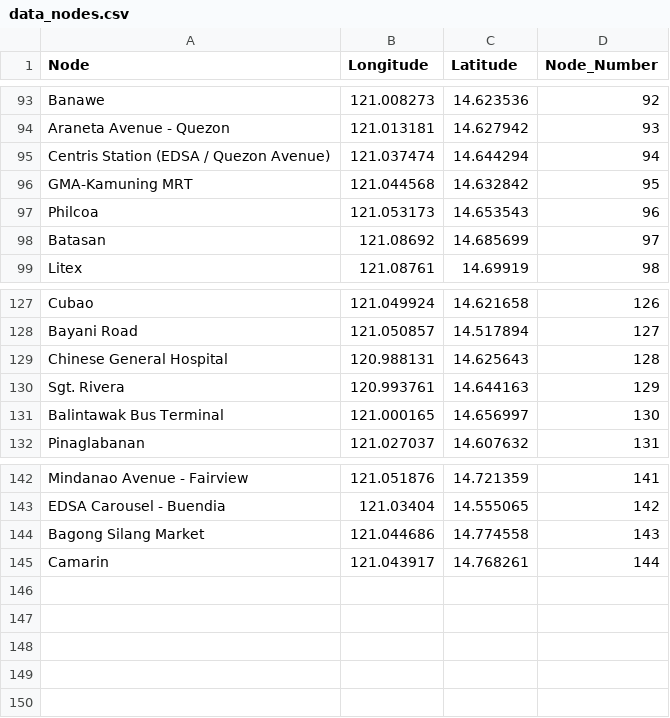
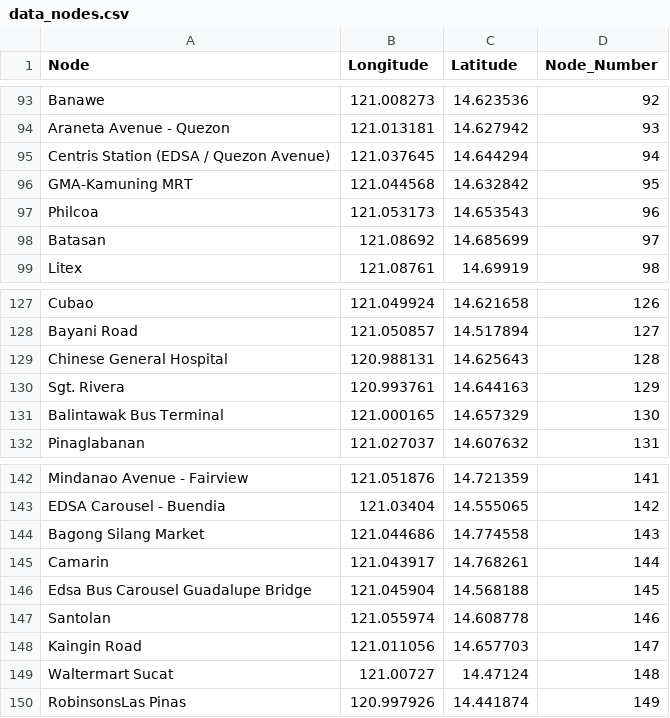
Before and after one commit to msescordial/nsga-routing, a CSV file: data_nodes.csv, drawn as a sheet; only a part is shown, gaps mark what is left out.

```diff
--- a/data_nodes.csv
+++ b/data_nodes.csv
@@ -94,3 +94,3 @@ Banawe,121.008273,14.623536,92
 Araneta Avenue - Quezon,121.013181,14.627942,93
-Centris Station (EDSA / Quezon Avenue),121.037474,14.644294,94
+Centris Station (EDSA / Quezon Avenue),121.037645,14.644294,94
 GMA-Kamuning MRT,121.044568,14.632842,95
@@ -130,3 +130,3 @@ Chinese General Hospital,120.988131,14.625643,128
 Sgt. Rivera,120.993761,14.644163,129
-Balintawak Bus Terminal,121.000165,14.656997,130
+Balintawak Bus Terminal,121.000165,14.657329,130
 Pinaglabanan,121.027037,14.607632,131
@@ -145 +145,6 @@ Bagong Silang Market,121.044686,14.774558,143
 Camarin,121.043917,14.768261,144
+Edsa Bus Carousel Guadalupe Bridge,121.045904,14.568188,145
+Santolan,121.055974,14.608778,146
+Kaingin Road,121.011056,14.657703,147
+Waltermart Sucat,121.00727,14.47124,148
+RobinsonsLas Pinas,120.997926,14.441874,149
```
Also changed, not shown: data_edges.csv, simplified_edges_google_maps.csv, 28 other files.
